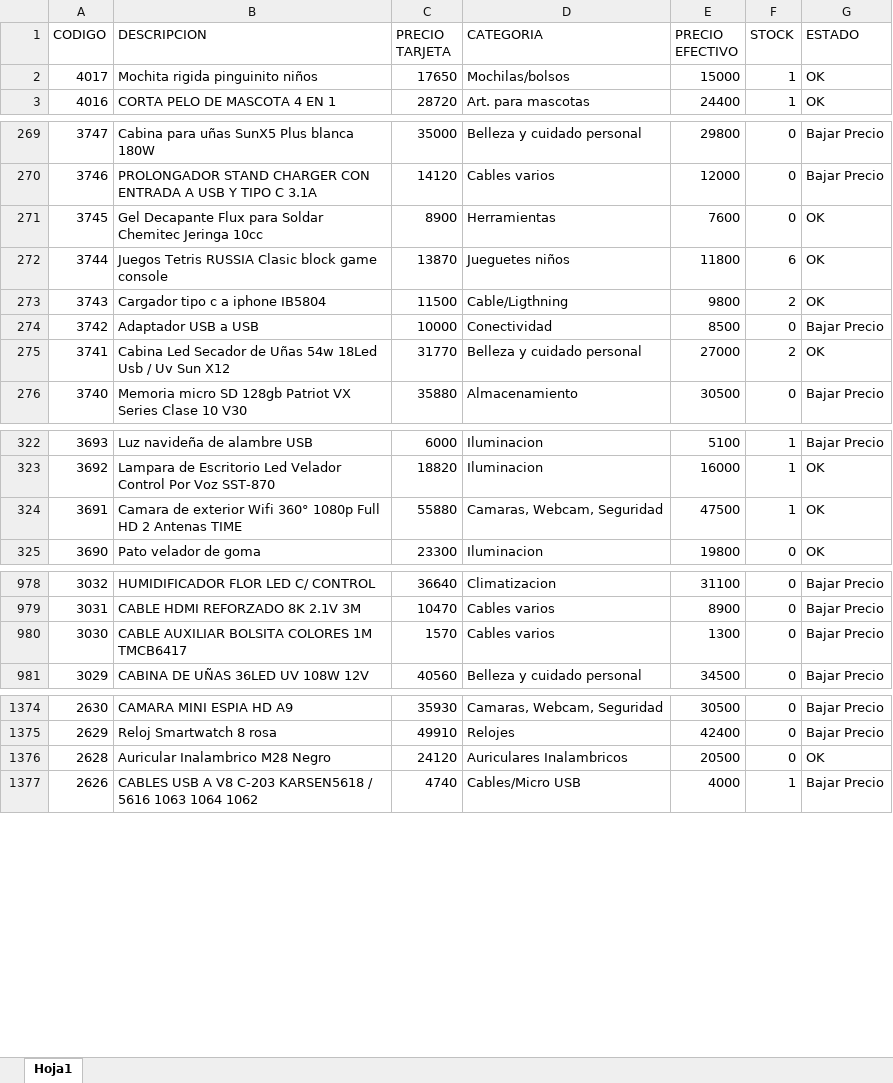
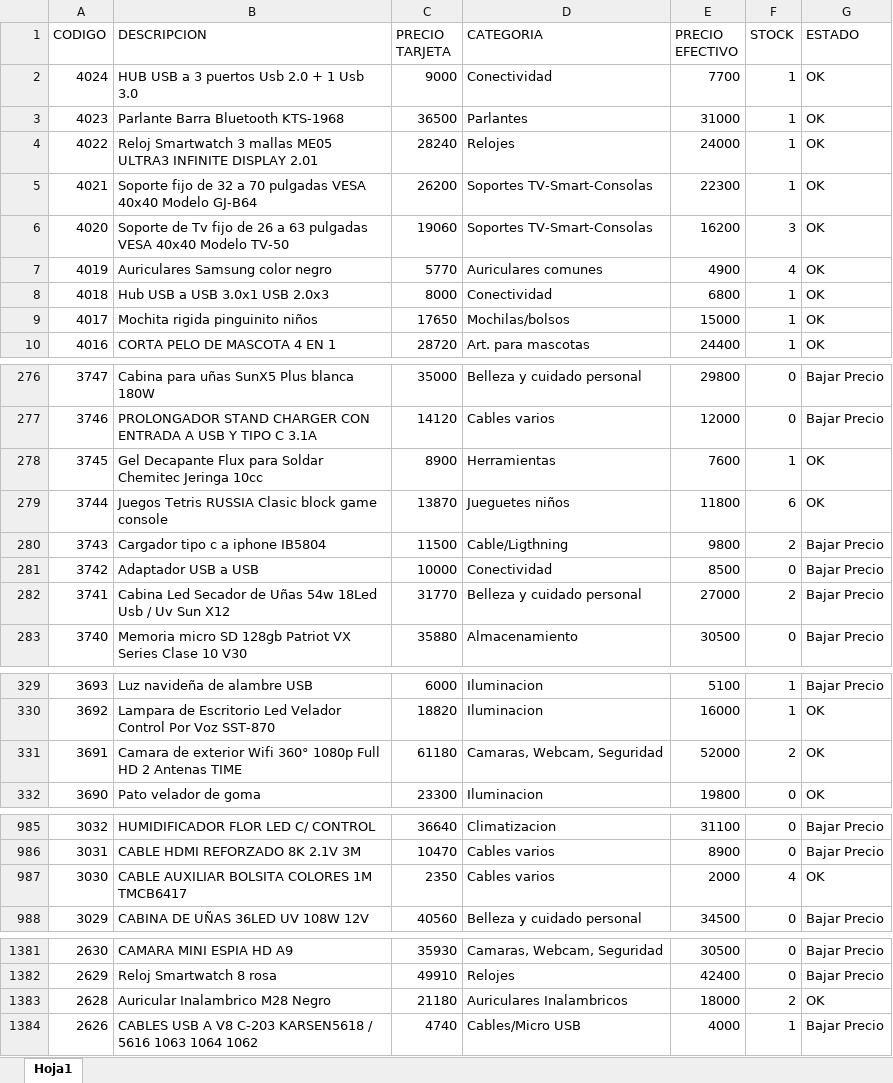
Before and after one commit to Nickbaster/tecnocodys, an Excel workbook: productos.xlsx, sheet Hoja1, drawn as a sheet; only a part is shown, gaps mark what is left out; values as stored, in another font and other column widths than the file's, no borders; addresses are those after the commit; the diff covers the shown part only; the diff names each change by its address in the sheet, - before the commit and + after, or states it on an @@ line.

```diff
--- a/productos.xlsx (sheet Hoja1)
+++ b/productos.xlsx (sheet Hoja1)
+row 2: 4024 | HUB USB a 3 puertos Usb 2.0 + 1 Usb 3.0 | 9000 | Conectividad | 7700 | 1 | OK
+row 3: 4023 | Parlante Barra Bluetooth KTS-1968 | 36500 | Parlantes | 31000 | 1 | OK
+row 4: 4022 | Reloj Smartwatch 3 mallas ME05 ULTRA3 INFINITE DISPLAY 2.01 | 28240 | Relojes | 24000 | 1 | OK
+row 5: 4021 | Soporte fijo de 32 a 70 pulgadas VESA 40x40 Modelo GJ-B64 | 26200 | Soportes TV-Smart-Consolas | 22300 | 1 | OK
+row 6: 4020 | Soporte de Tv fijo de 26 a 63 pulgadas VESA 40x40 Modelo TV-50 | 19060 | Soportes TV-Smart-Consolas | 16200 | 3 | OK
+row 7: 4019 | Auriculares Samsung color negro | 5770 | Auriculares comunes | 4900 | 4 | OK
+row 8: 4018 | Hub USB a USB 3.0x1 USB 2.0x3 | 8000 | Conectividad | 6800 | 1 | OK
-F278 (STOCK): 0
+F278 (STOCK): 1
-G280 (ESTADO): OK
+G280 (ESTADO): Bajar Precio
-G282 (ESTADO): OK
+G282 (ESTADO): Bajar Precio
-C331 (PRECIO TARJETA): 55880
+C331 (PRECIO TARJETA): 61180
-E331 (PRECIO EFECTIVO): 47500
+E331 (PRECIO EFECTIVO): 52000
-F331 (STOCK): 1
+F331 (STOCK): 2
-C987 (PRECIO TARJETA): 1570
+C987 (PRECIO TARJETA): 2350
-E987 (PRECIO EFECTIVO): 1300
+E987 (PRECIO EFECTIVO): 2000
-F987 (STOCK): 0
+F987 (STOCK): 4
-G987 (ESTADO): Bajar Precio
+G987 (ESTADO): OK
-C1383 (PRECIO TARJETA): 24120
+C1383 (PRECIO TARJETA): 21180
-E1383 (PRECIO EFECTIVO): 20500
+E1383 (PRECIO EFECTIVO): 18000
-F1383 (STOCK): 0
+F1383 (STOCK): 2
```
Also changed, not shown: 34 edited cells elsewhere in this sheet, 7 other files.
